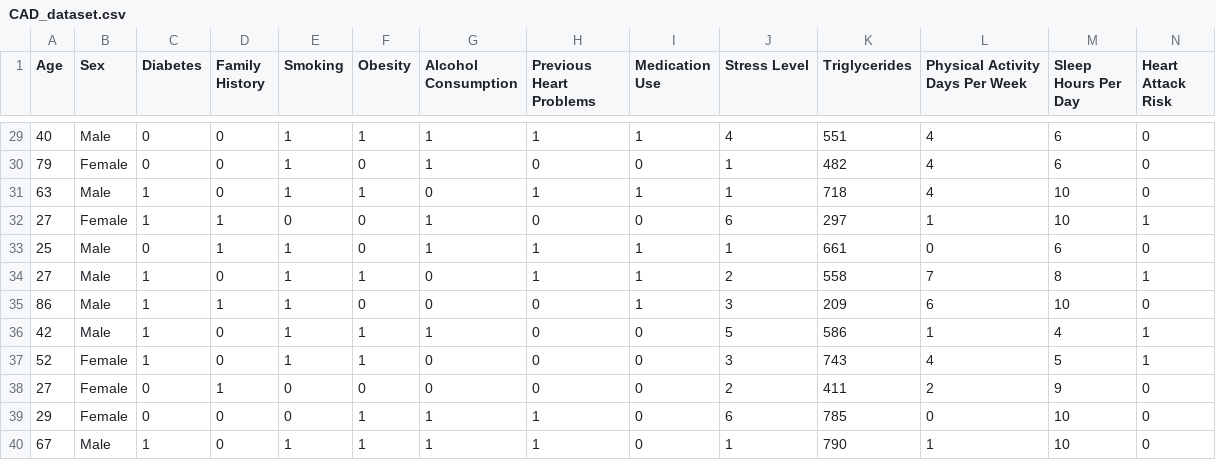
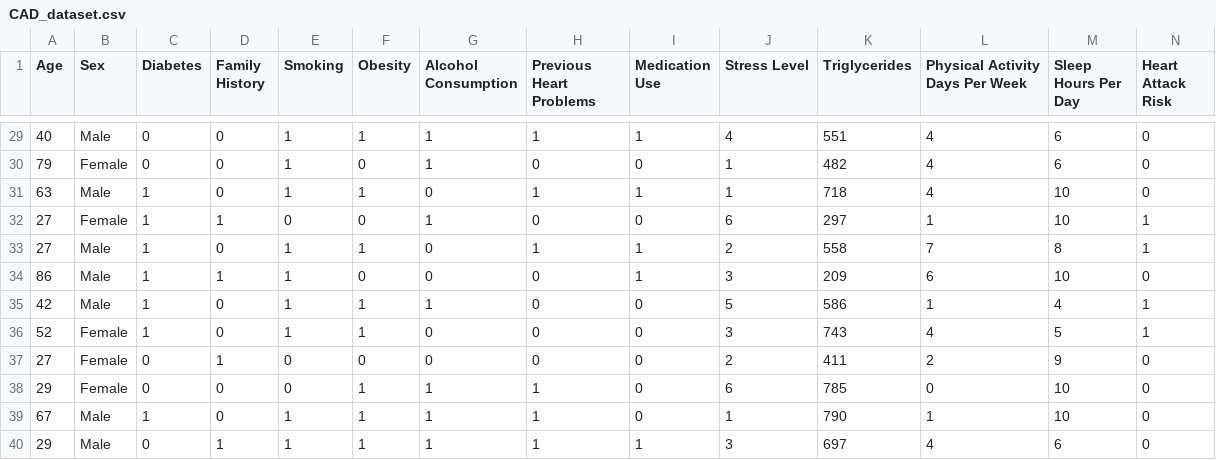
Before and after one commit to RodrigoProcopio/CAD_Prediction_Database, a CSV file: CAD_dataset.csv, drawn as a sheet; only a part is shown, gaps mark what is left out; the shorter side is filled out with more unchanged rows; the diff names each change by its address in the sheet, - before the commit and + after, or states it on an @@ line.

Commit message:
Update CAD_dataset.csv

```diff
--- a/CAD_dataset.csv
+++ b/CAD_dataset.csv
-row 33: 25 | Male | 0 | 1 | 1 | 0 | 1 | 1 | 1 | 1 | 661 | 0 | 6 | 0
```
